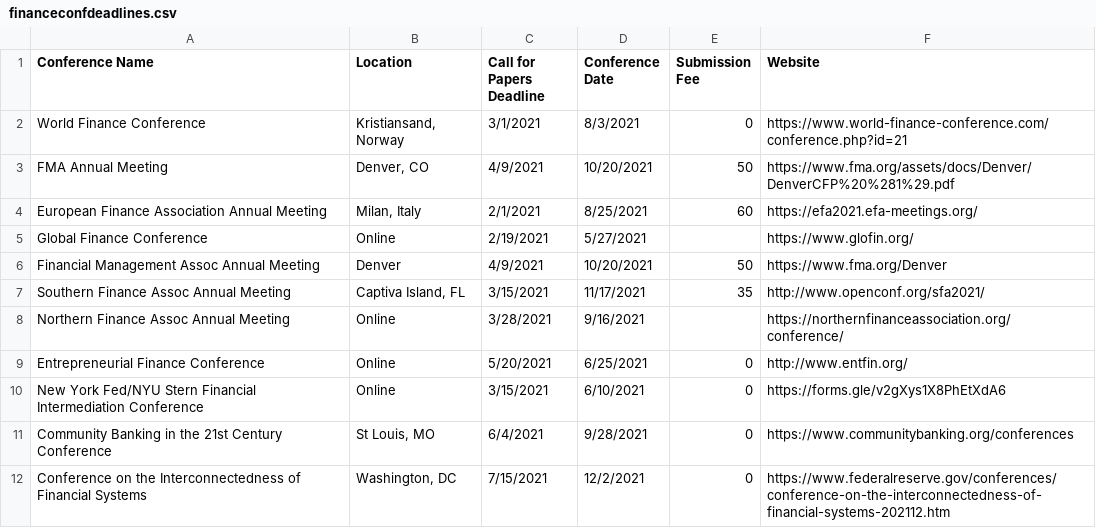
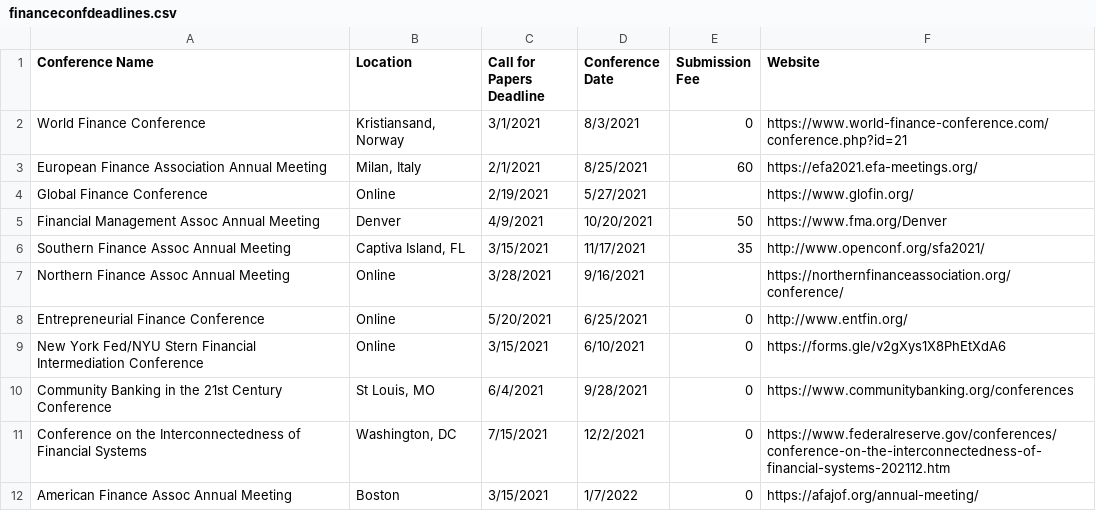
Before and after one commit to tbeason/financeconferences, a CSV file: data/financeconfdeadlines.csv, drawn as a sheet.

Commit message:
remove dupe FMA and add AFA

```diff
--- a/data/financeconfdeadlines.csv
+++ b/data/financeconfdeadlines.csv
@@ -2,3 +2,2 @@ Conference Name,Location,Call for Papers Deadline,Conference Date,Submission Fee
 World Finance Conference,"Kristiansand, Norway",3/1/2021,8/3/2021,0,https://www.world-finance-conference.com/conference.php?id=21
-FMA Annual Meeting,"Denver, CO",4/9/2021,10/20/2021,50,https://www.fma.org/assets/docs/Denver/DenverCFP%20%281%29.pdf
 European Finance Association Annual Meeting,"Milan, Italy",2/1/2021,8/25/2021,60,https://efa2021.efa-meetings.org/
@@ -12 +11,2 @@ Community Banking in the 21st Century Conference,"St Louis, MO",6/4/2021,9/28/20
 Conference on the Interconnectedness of Financial Systems,"Washington, DC",7/15/2021,12/2/2021,0,https://www.federalreserve.gov/conferences/conference-on-the-interconnectedness-of-financial-systems-202112.htm
+American Finance Assoc Annual Meeting,Boston,3/15/2021,1/7/2022,0,https://afajof.org/annual-meeting/
```
